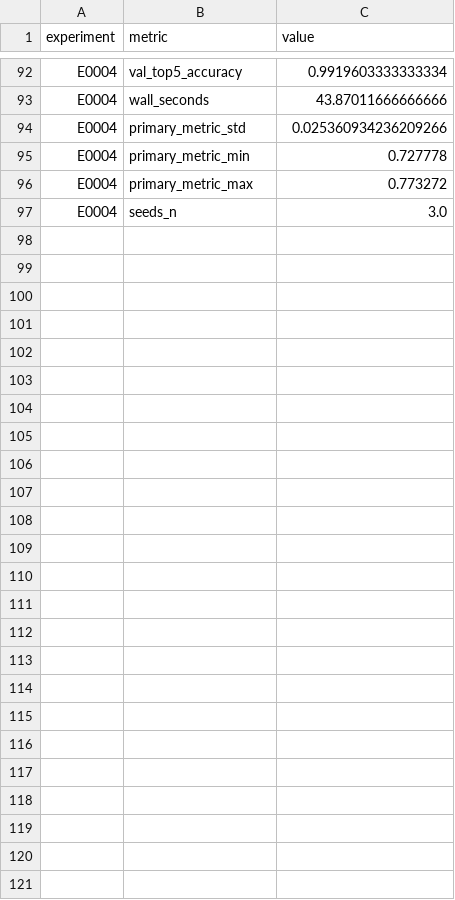
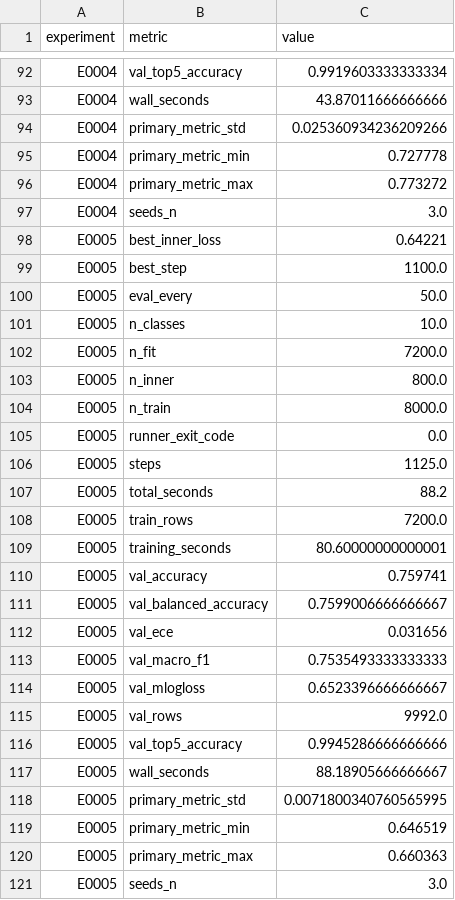
Before and after one commit to Xiang-Shan/klein-auto-research, a TSV file: studies/22-cnn-data-scaling/aux_metrics.tsv, drawn as a sheet; only a part is shown, gaps mark what is left out.

```diff
--- a/studies/22-cnn-data-scaling/aux_metrics.tsv
+++ b/studies/22-cnn-data-scaling/aux_metrics.tsv
@@ -97 +97,25 @@ E0004	primary_metric_max	0.773272
 E0004	seeds_n	3.0
+E0005	best_inner_loss	0.64221
+E0005	best_step	1100.0
+E0005	eval_every	50.0
+E0005	n_classes	10.0
+E0005	n_fit	7200.0
+E0005	n_inner	800.0
+E0005	n_train	8000.0
+E0005	runner_exit_code	0.0
+E0005	steps	1125.0
+E0005	total_seconds	88.2
+E0005	train_rows	7200.0
+E0005	training_seconds	80.60000000000001
+E0005	val_accuracy	0.759741
+E0005	val_balanced_accuracy	0.7599006666666667
+E0005	val_ece	0.031656
+E0005	val_macro_f1	0.7535493333333333
+E0005	val_mlogloss	0.6523396666666667
+E0005	val_rows	9992.0
+E0005	val_top5_accuracy	0.9945286666666666
+E0005	wall_seconds	88.18905666666667
+E0005	primary_metric_std	0.0071800340760565995
+E0005	primary_metric_min	0.646519
+E0005	primary_metric_max	0.660363
+E0005	seeds_n	3.0
```
Also changed, not shown: studies/22-cnn-data-scaling/results.tsv, 15 other files.
